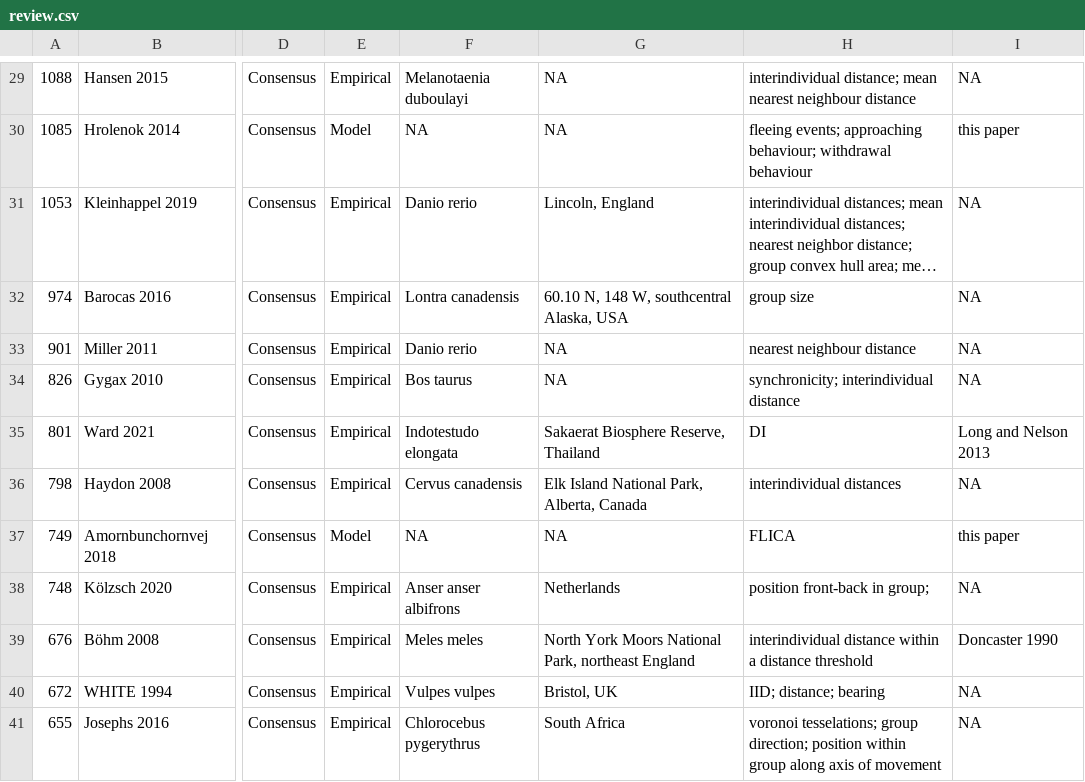
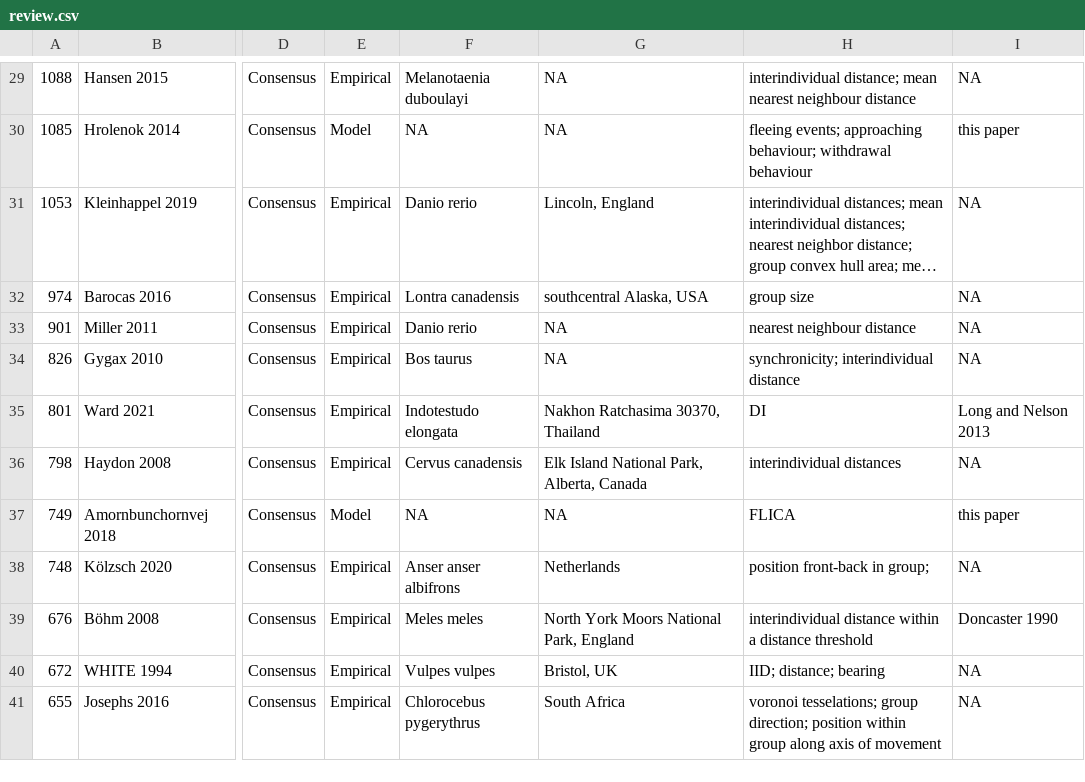
Before and after one commit to robitalec/extending-spatsoc-application-paper, a CSV file: map/review.csv, drawn as a sheet; only a part is shown, gaps mark what is left out; long unchanged cells end in …; the diff covers the shown part only; the diff names each change by its address in the sheet, - before the commit and + after, or states it on an @@ line.

Commit message:
fix regions to improve geocoding

```diff
--- a/map/review.csv
+++ b/map/review.csv
-G32: 60.10 N, 148 W, southcentral Alaska, USA
+G32: southcentral Alaska, USA
-G35: Sakaerat Biosphere Reserve, Thailand
+G35: Nakhon Ratchasima 30370, Thailand
-G39: North York Moors National Park, northeast England
+G39: North York Moors National Park, England
```
Also changed, not shown: 20 edited cells elsewhere in this file.
